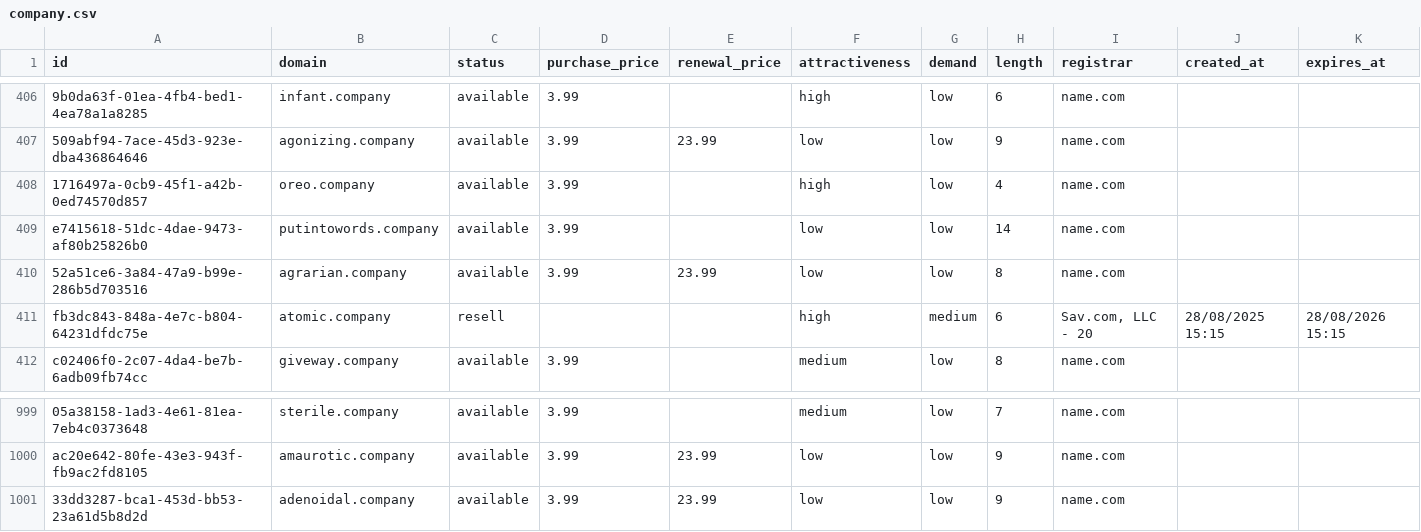
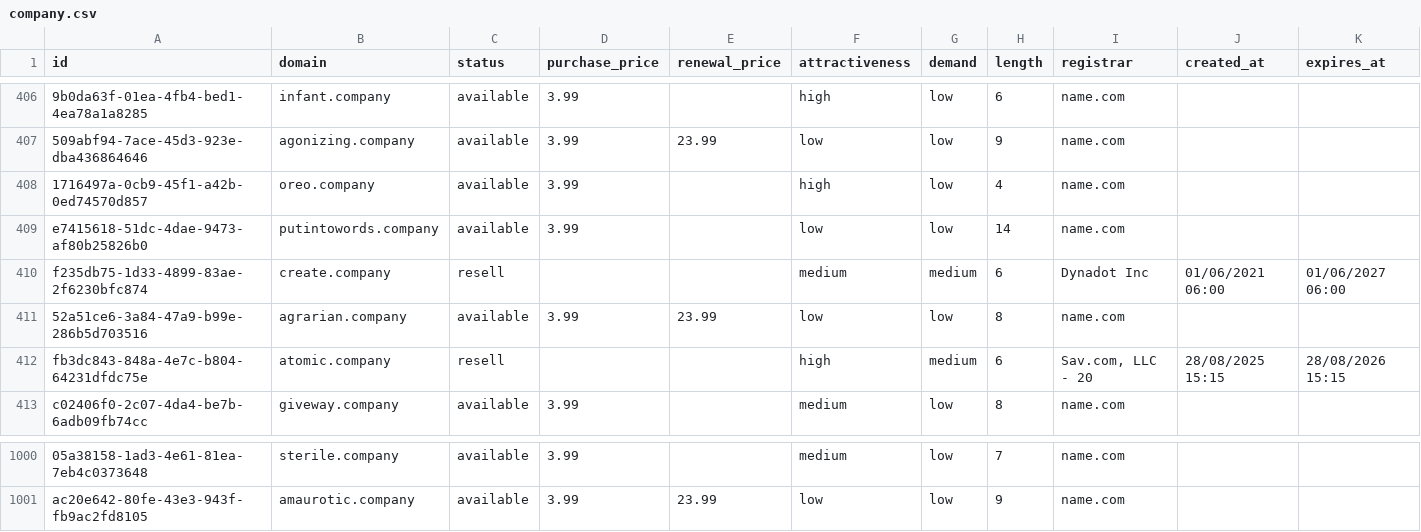
Before and after one commit to UniqueDomains/company-oneword-domains, a CSV file: company.csv, drawn as a sheet; only a part is shown, gaps mark what is left out; removed rows and columns are numbered as before the commit, all else as after; the diff names each change by its address in the sheet, - before the commit and + after, or states it on an @@ line.

Commit message:
Domains update

```diff
--- a/company.csv
+++ b/company.csv
+row 410: f235db75-1d33-4899-83ae-2f6230bfc874 | create.company | resell |  |  | medium | medium | 6 | Dynadot Inc | 01/06/2021 06:00 | 01/06/2027 06:00
-row 1001: 33dd3287-bca1-453d-bb53-23a61d5b8d2d | adenoidal.company | available | 3.99 | 23.99 | low | low | 9 | name.com
```
Also changed, not shown: 4 other files.
